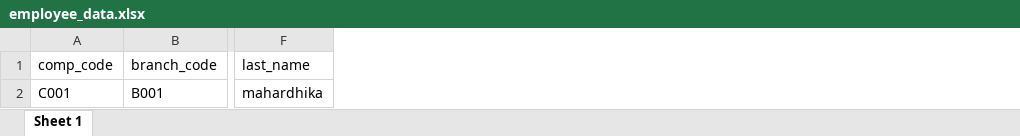
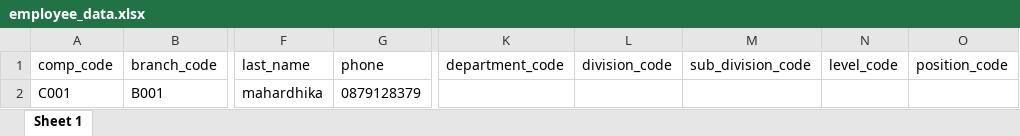
Before and after one commit to programinglive/hris, an Excel workbook: public/employee_data.xlsx, sheet Sheet 1, drawn as a sheet; only a part is shown, gaps mark what is left out; values as stored, in another font and other column widths than the file's, no borders; the diff names each change by its address in the sheet, - before the commit and + after, or states it on an @@ line.

Commit message:
refactor(sub-division-factory): adjust sub division factory base on new schema

```diff
--- a/public/employee_data.xlsx (sheet Sheet 1)
+++ b/public/employee_data.xlsx (sheet Sheet 1)
+column G (phone), row 2: 0879128379
+column K (department_code), empty
+column L (division_code), empty
+column M (sub_division_code), empty
+column N (level_code), empty
+column O (position_code), empty
```
Also changed, not shown: 11 other files.
